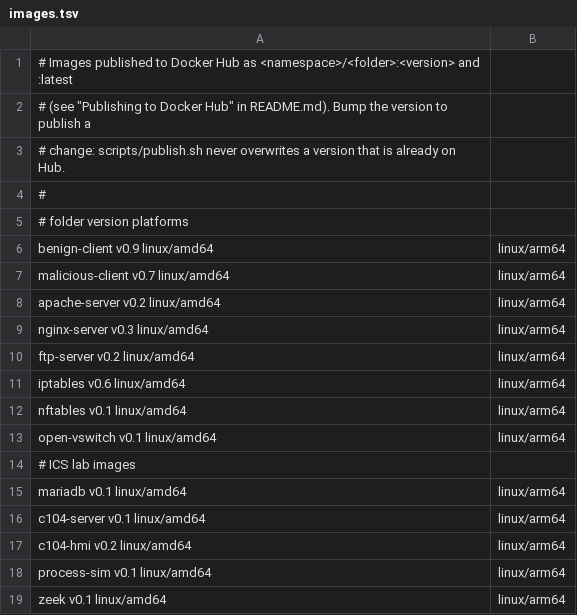
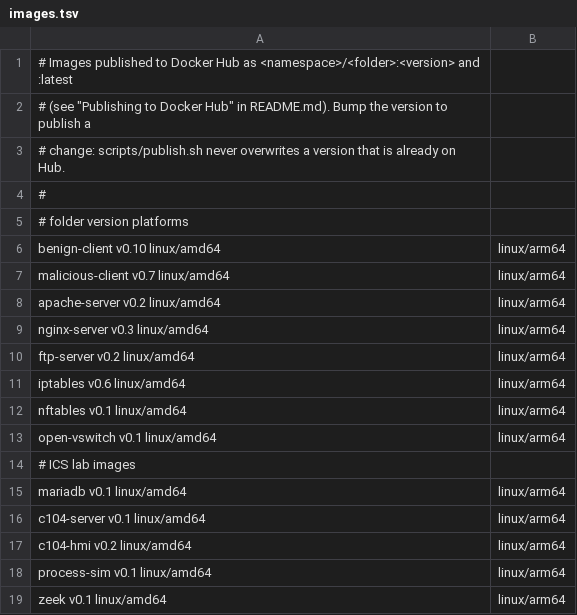
Before and after one commit to TollanBerhanu/ae3gis-containers, a TSV file: images.tsv, drawn as a sheet.

Commit message:
feat: bake breaker control tool into benign-client
- add /usr/local/bin/breaker: one-word IEC-104 breaker control
  (breaker status|open|close) wrapping the c104 client, close->True/open->False
- COPY it into the image so the engineering workstation drives the RTU directly
- bump images.tsv v0.9 -> v0.10

```diff
--- a/images.tsv
+++ b/images.tsv
@@ -5,3 +5,3 @@
 # folder           version  platforms
-benign-client      v0.9     linux/amd64,linux/arm64
+benign-client      v0.10    linux/amd64,linux/arm64
 malicious-client   v0.7     linux/amd64,linux/arm64
```
Also changed, not shown: 2 other files.
